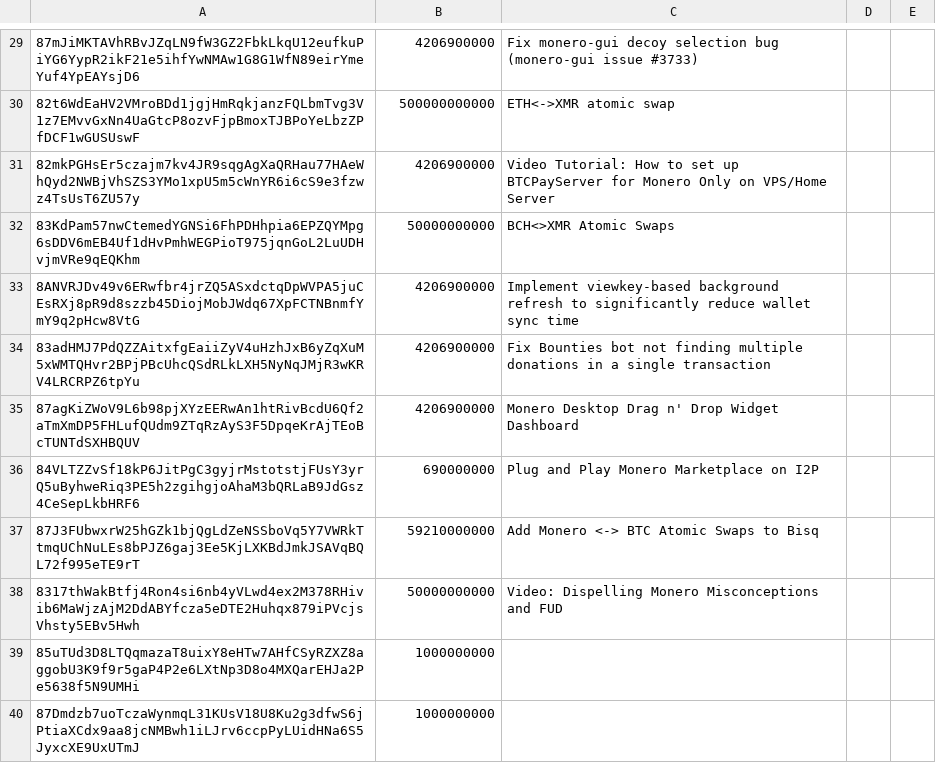
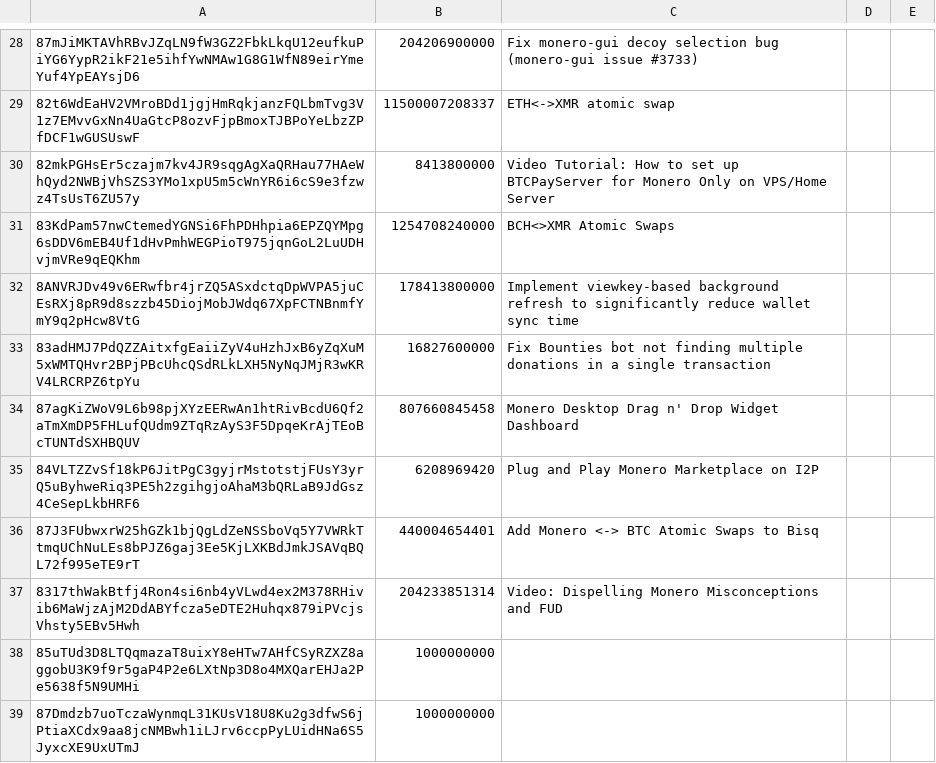
Before and after one commit to plowsof/check-monero-bounties-subad, a CSV file: bounty-totals.csv, drawn as a sheet; only a part is shown, gaps mark what is left out; addresses are those after the commit; the diff covers the shown part only; the diff names each change by its address in the sheet, - before the commit and + after, or states it on an @@ line.

```diff
--- a/bounty-totals.csv
+++ b/bounty-totals.csv
-B28: 4206900000
+B28: 204206900000
-B29: 500000000000
+B29: 11500007208337
-B30: 4206900000
+B30: 8413800000
-B31: 50000000000
+B31: 1254708240000
-B32: 4206900000
+B32: 178413800000
-B33: 4206900000
+B33: 16827600000
-B34: 4206900000
+B34: 807660845458
-B35: 690000000
+B35: 6208969420
-B36: 59210000000
+B36: 440004654401
-B37: 50000000000
+B37: 204233851314
```
Also changed, not shown: 1 removed row and 25 edited cells elsewhere in this file.
